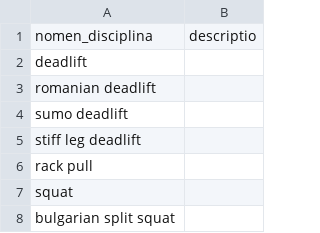
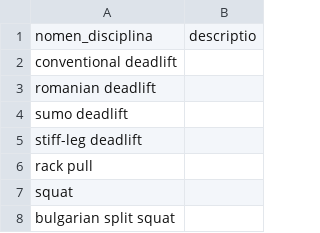
Before and after one commit to mahaluo-stack/domus_archivorum, a CSV file: magnum_archivum/archivum/ars_disciplina/materia/tabula/disciplinarum/disciplinae.csv, drawn as a sheet; only a part is shown.

Commit message:
regulae deadlift

```diff
--- a/magnum_archivum/archivum/ars_disciplina/materia/tabula/disciplinarum/disciplinae.csv
+++ b/magnum_archivum/archivum/ars_disciplina/materia/tabula/disciplinarum/disciplinae.csv
@@ -1,6 +1,6 @@
 nomen_disciplina;descriptio
-deadlift;
+conventional deadlift;
 romanian deadlift;
 sumo deadlift;
-stiff leg deadlift;
+stiff-leg deadlift;
 rack pull;
```
Also changed, not shown: 9 other files.
